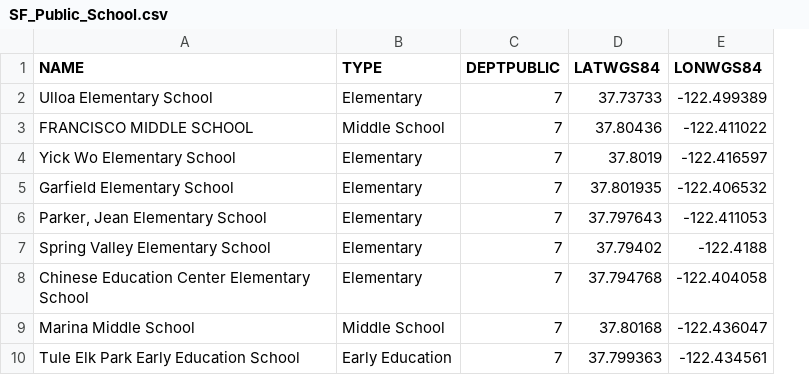
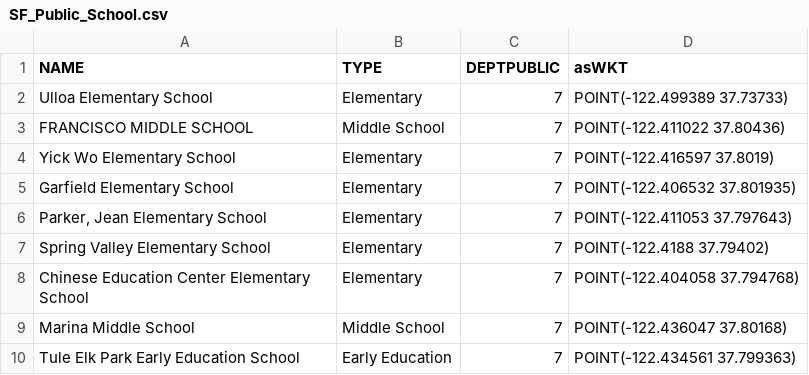
Before and after one commit to FacultadInformatica-LinkedData/Curso2014-2015, a CSV file: HandsOn/Group08/csv/SF_Public_School.csv, drawn as a sheet; only a part is shown; removed rows and columns are numbered as before the commit, all else as after; the diff names each change by its address in the sheet, - before the commit and + after, or states it on an @@ line.

```diff
--- a/HandsOn/Group08/csv/SF_Public_School.csv
+++ b/HandsOn/Group08/csv/SF_Public_School.csv
-column D (LATWGS84), rows 2-10: 37.73733 | 37.80436 | 37.8019 | 37.801935 | 37.797643 | 37.79402 | 37.794768 | 37.80168 | 37.799363
-column E (LONWGS84), rows 2-10: -122.499389 | -122.411022 | -122.416597 | -122.406532 | -122.411053 | -122.4188 | -122.404058 | -122.436047 | -122.434561
+column D (asWKT), rows 2-10: POINT(-122.499389 37.73733) | POINT(-122.411022 37.80436) | POINT(-122.416597 37.8019) | POINT(-122.406532 37.801935) | POINT(-122.411053 37.797643) | POINT(-122.4188 37.79402) | POINT(-122.404058 37.794768) | POINT(-122.436047 37.80168) | POINT(-122.434561 37.799363)
```
Also changed, not shown: HandsOn/Group08/csv/SF_Private_School.csv, 3 other files.
